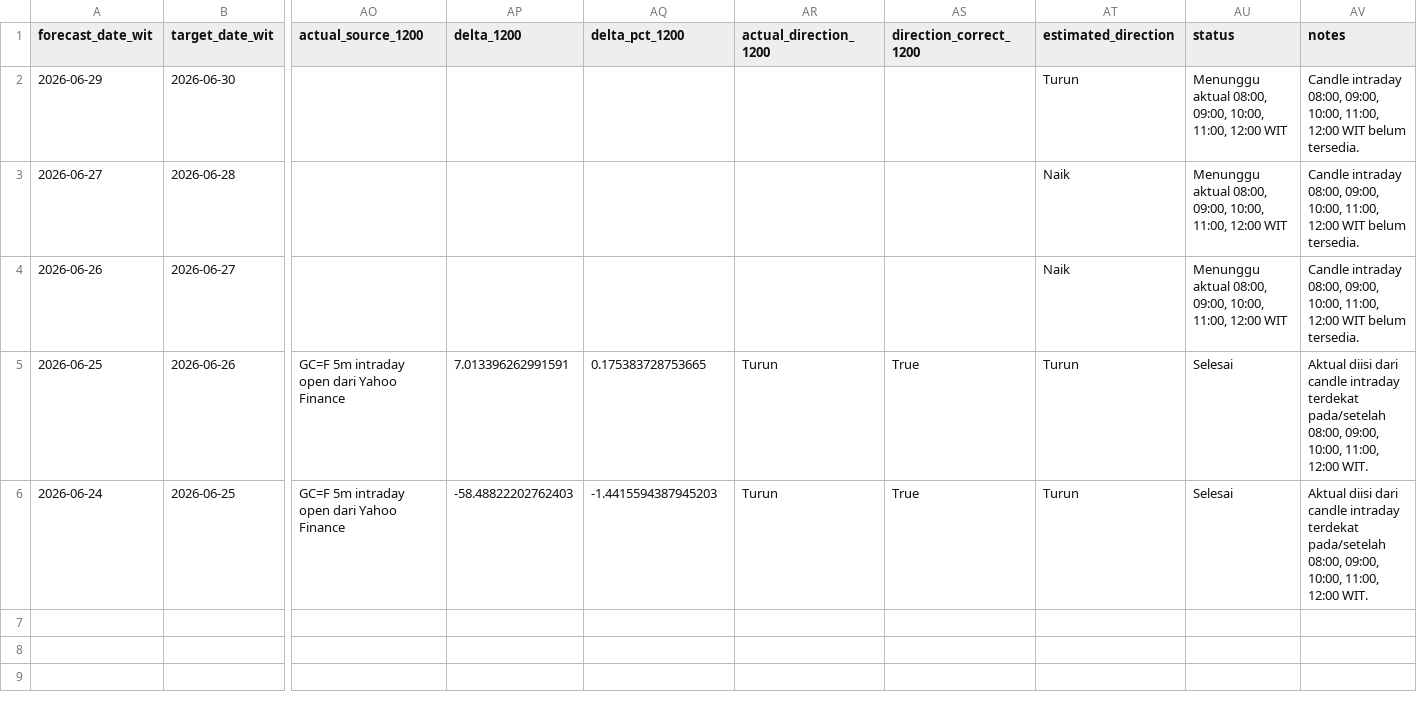
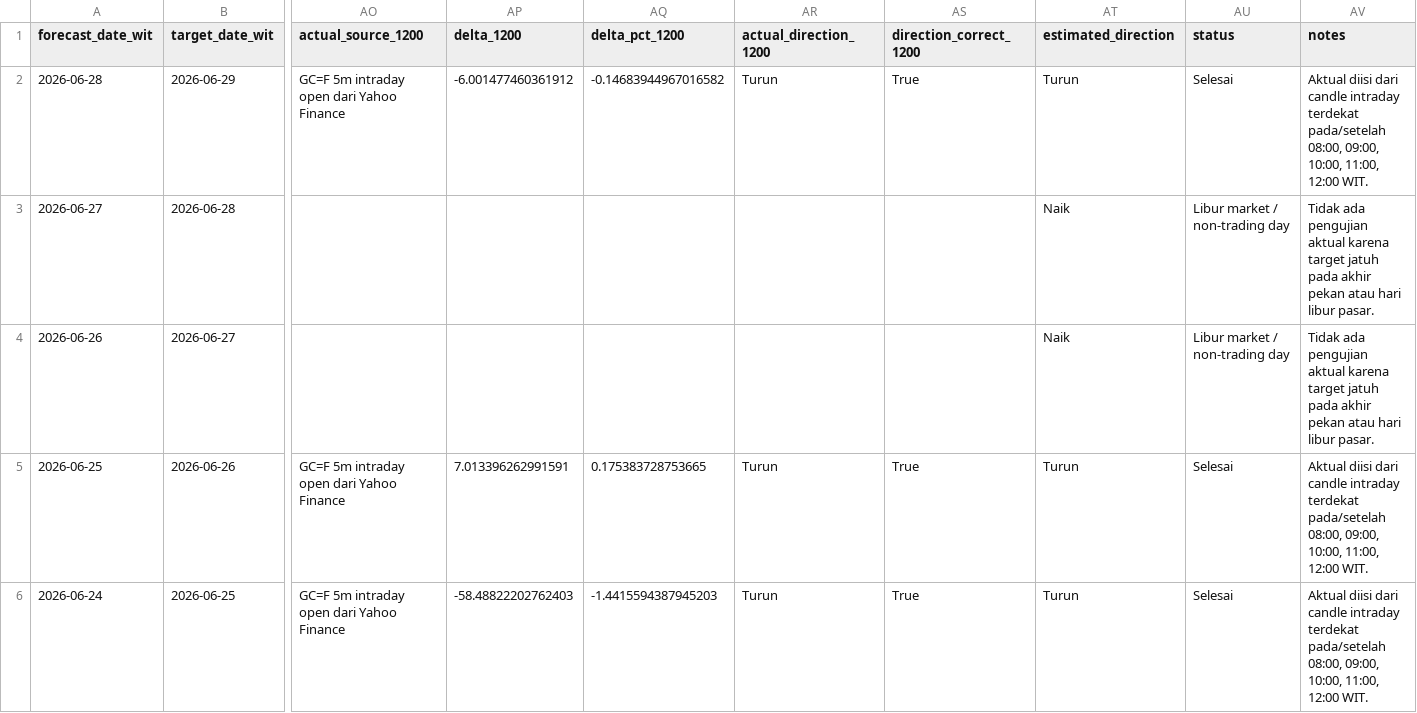
Before and after one commit to geraldinbatubara-cyber/Prediksi-XAU-USD, a CSV file: data/monitoring.csv, drawn as a sheet; only a part is shown, gaps mark what is left out; removed rows and columns are numbered as before the commit, all else as after; rows hold the shown columns only; the diff names each change by its address in the sheet, - before the commit and + after, or states it on an @@ line.

Commit message:
Fix delayed monitoring snapshots

```diff
--- a/data/monitoring.csv
+++ b/data/monitoring.csv
-row 2: 2026-06-29 | 2026-06-30 |  |  |  |  |  | Turun | Menunggu aktual 08:00, 09:00, 10:00, 11:00, 12:00 WIT | Candle intraday 08:00, 09:00, 10:00, 11:00, 12:00 WIT belum tersedia.
+row 2: 2026-06-28 | 2026-06-29 | GC=F 5m intraday open dari Yahoo Finance | -6.001477460361912 | -0.14683944967016582 | Turun | True | Turun | Selesai | Aktual diisi dari candle intraday terdekat pada/setelah 08:00, 09:00, 10:00, 11:00, 12:00 WIT.
-AU3:AU4 (status): Menunggu aktual 08:00, 09:00, 10:00, 11:00, 12:00 WIT
+AU3:AU4 (status): Libur market / non-trading day
-AV3:AV4 (notes): Candle intraday 08:00, 09:00, 10:00, 11:00, 12:00 WIT belum tersedia.
+AV3:AV4 (notes): Tidak ada pengujian aktual karena target jatuh pada akhir pekan atau hari libur pasar.
```
Also changed, not shown: 1 other file.
